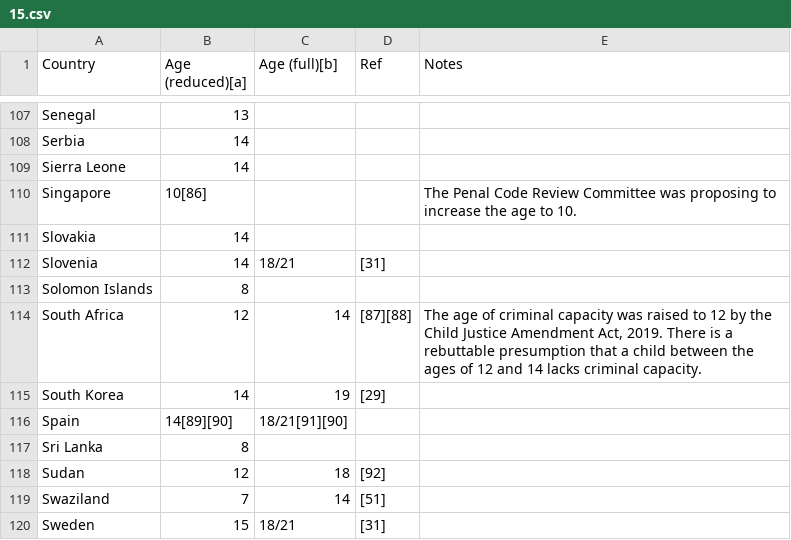
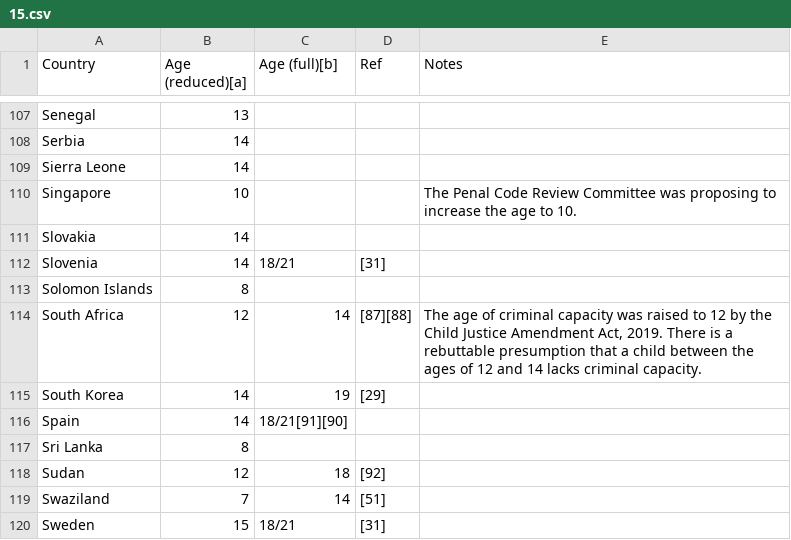
Before and after one commit to XinyuR1/IFT-3700-Devoir-2, a CSV file: CSV Raw Data/15.csv, drawn as a sheet; only a part is shown, gaps mark what is left out; the diff covers the shown part only.

```diff
--- a/CSV Raw Data/15.csv
+++ b/CSV Raw Data/15.csv
@@ -109,3 +109,3 @@ Serbia,14,,,
 Sierra Leone,14,,,
-Singapore,10[86],,,The Penal Code Review Committee was proposing to increase the age to 10.
+Singapore,10,,,The Penal Code Review Committee was proposing to increase the age to 10.
 Slovakia,14,,,
@@ -115,3 +115,3 @@ South Africa,12,14,[87][88],"The age of criminal capacity was raised to 12 by th
 South Korea,14,19,[29],
-Spain,14[89][90],18/21[91][90],
+Spain,14,18/21[91][90],,
 Sri Lanka,8,,,
```
Also changed, not shown: 6 edited cells elsewhere in this file, CSV Raw Data/1.csv, CSV Raw Data/16.csv, 5 other files.
